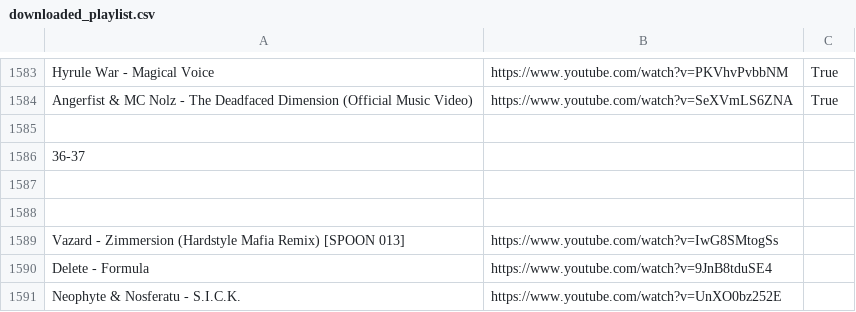
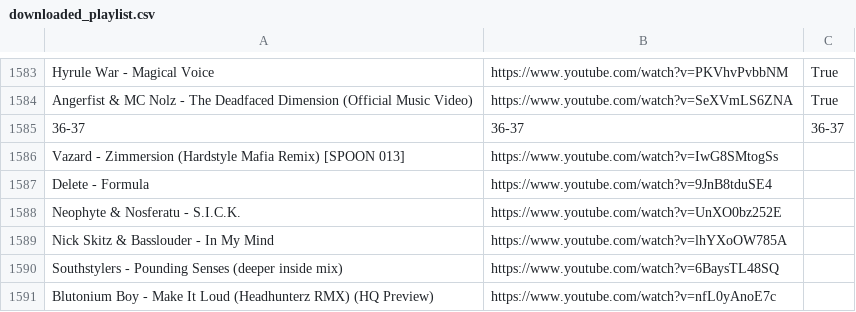
Before and after one commit to kusti420/BestSongsOfAllTime, a CSV file: CSV/downloaded_playlist.csv, drawn as a sheet; only a part is shown, gaps mark what is left out; the shorter side is filled out with more unchanged rows.

Commit message:
idk

```diff
--- a/CSV/downloaded_playlist.csv
+++ b/CSV/downloaded_playlist.csv
@@ -1584,6 +1584,3 @@ Hyrule War - Magical Voice,https://www.youtube.com/watch?v=PKVhvPvbbNM,True
 Angerfist & MC Nolz - The Deadfaced Dimension (Official Music Video),https://www.youtube.com/watch?v=SeXVmLS6ZNA,True
-
-36-37
-
-
+36-37,36-37,36-37
 Vazard - Zimmersion (Hardstyle Mafia Remix) [SPOON 013],https://www.youtube.com/watch?v=IwG8SMtogSs
```
